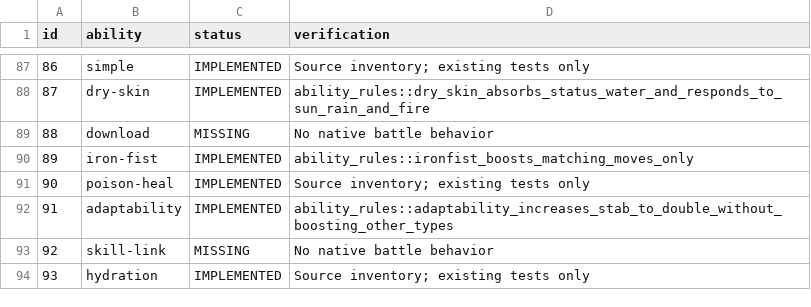
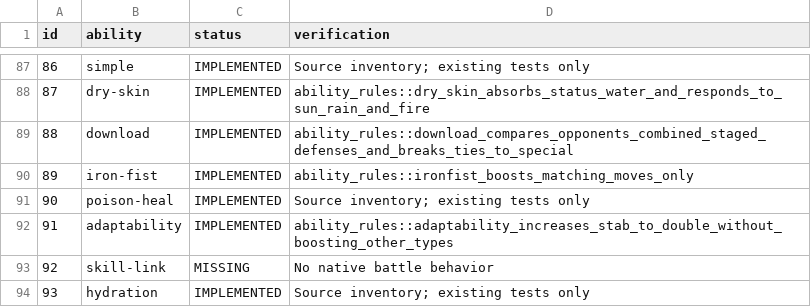
Before and after one commit to fourlastor/wilds-battle-engine, a CSV file: reports/ability-coverage.csv, drawn as a sheet; only a part is shown, gaps mark what is left out.

Commit message:
Implement Download entry boost from combined opposing defenses

```diff
--- a/reports/ability-coverage.csv
+++ b/reports/ability-coverage.csv
@@ -88,3 +88,3 @@ id,ability,status,verification
 87,dry-skin,IMPLEMENTED,ability_rules::dry_skin_absorbs_status_water_and_responds_to_sun_rain_and_fire
-88,download,MISSING,No native battle behavior
+88,download,IMPLEMENTED,ability_rules::download_compares_opponents_combined_staged_defenses_and_breaks_ties_to_special
 89,iron-fist,IMPLEMENTED,ability_rules::ironfist_boosts_matching_moves_only
```
Also changed, not shown: 2 other files.
